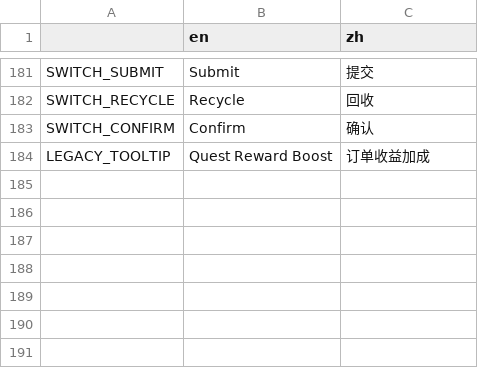
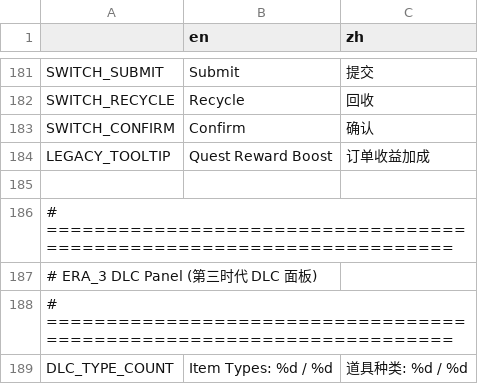
Before and after one commit to Prismist-Games/project_3_pools, a CSV file: data/internationalization/internationalization.csv, drawn as a sheet; only a part is shown, gaps mark what is left out; the diff names each change by its address in the sheet, - before the commit and + after, or states it on an @@ line.

```diff
--- a/data/internationalization/internationalization.csv
+++ b/data/internationalization/internationalization.csv
+row 185: (empty)
+row 186: # =====================================================================
+row 187: # ERA_3 DLC Panel (第三时代 DLC 面板)
+row 188: # =====================================================================
+row 189: DLC_TYPE_COUNT | Item Types: %d / %d | 道具种类: %d / %d
```
Also changed, not shown: 8 other files.
